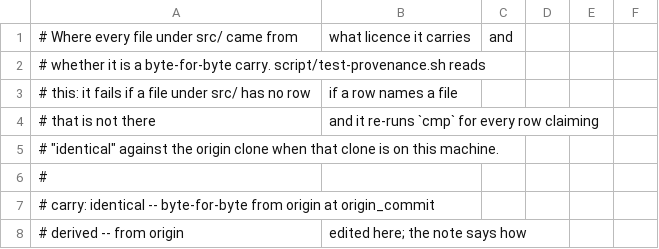
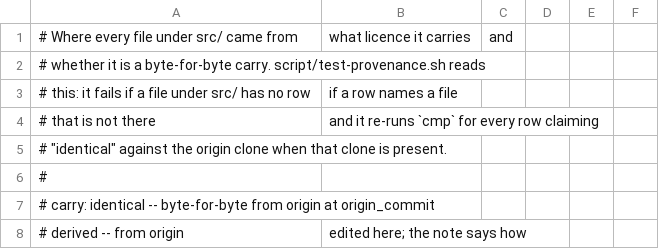
Before and after one commit to jdmanring/linux_hammer2, a CSV file: doc/provenance.csv, drawn as a sheet; only a part is shown.

Commit message:
Written from the author's desk chair, where a reader is not sitting
Twenty-three places said "on this workstation" or "on this machine", which
names nothing a third party can locate. Where the sentence carried a fact
it now carries the fact: "a 7.1 distribution copy", "a machine that has the
kernel of record installed", "where linux-api-headers 7.2-1 is installed".
Where it was development narration it is now the development host, in the
past tense, in the changelog where an incident belongs. The maintainer is
the maintainer rather than a first name.

The roadmap's guests section was the worst of it: a dump of one libvirt
host's inventory, domain names and CPU counts and a total of sixty. A
contributor needs to know which guests the milestones require and that this
repository drives none of them, so that is what it says. The one thing the
inventory was really carrying, which of the two open guest questions is
scheduling and which is blocking, survives as a sentence.

IO_MODEL.md lost three paragraphs while I was in there. They narrated a
store path, a binary cache and a NarSize to establish which kernel the
gates were reading, and none of that has been true since the gate started
refusing any tree that is not the kernel of record. The kernel expressions
are still cited by expression and still dated to the 7.1.9 reading.

```diff
--- a/doc/provenance.csv
+++ b/doc/provenance.csv
@@ -4,3 +4,3 @@
 # that is not there, and it re-runs `cmp` for every row claiming
-# "identical" against the origin clone when that clone is on this machine.
+# "identical" against the origin clone when that clone is present.
 #
```
Also changed, not shown: 9 other files.
